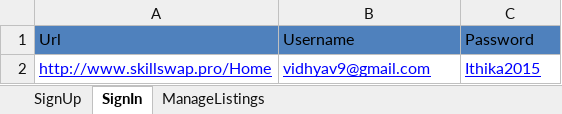
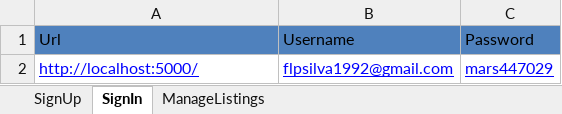
Before and after one commit to flpsilva/CompetitionTask, an Excel workbook: MarsFramework/ExcelData/TestDataManageListings.xlsx, sheet SignIn, drawn as a sheet; values as stored, in another font and other column widths than the file's, no borders; removed rows and columns are numbered as before the commit, all else as after; the diff names each change by its address in the sheet, - before the commit and + after, or states it on an @@ line.

```diff
--- a/MarsFramework/ExcelData/TestDataManageListings.xlsx (sheet SignIn)
+++ b/MarsFramework/ExcelData/TestDataManageListings.xlsx (sheet SignIn)
-row 2: http://www.skillswap.pro/Home | vidhyav9@gmail.com | Ithika2015
+row 2: http://localhost:5000/ | flpsilva1992@gmail.com | mars447029
```
Also changed, not shown: sheet SignUp, MarsFramework/ExcelData/TestData.xlsx, MarsFramework/ExcelData/TestDataShareSkill.xlsx, 18 other files.
